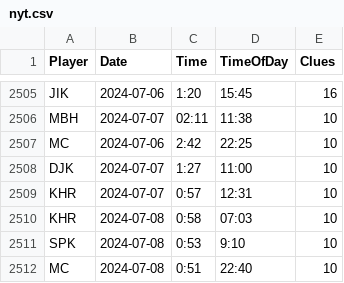
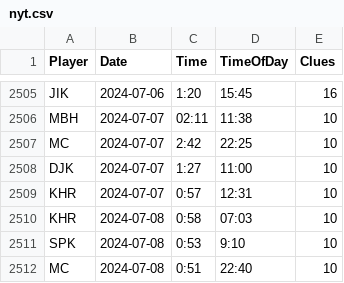
Before and after one commit to spkaluzny/nyt_mini_crossword, a CSV file: data/nyt.csv, drawn as a sheet; only a part is shown, gaps mark what is left out.

Commit message:
Added new observations

```diff
--- a/data/nyt.csv
+++ b/data/nyt.csv
@@ -2506,3 +2506,3 @@ JIK,2024-07-06,1:20,15:45,16
 MBH,2024-07-07,02:11,11:38,10
-MC,2024-07-06,2:42,22:25,10
+MC,2024-07-07,2:42,22:25,10
 DJK,2024-07-07,1:27,11:00,10
```
